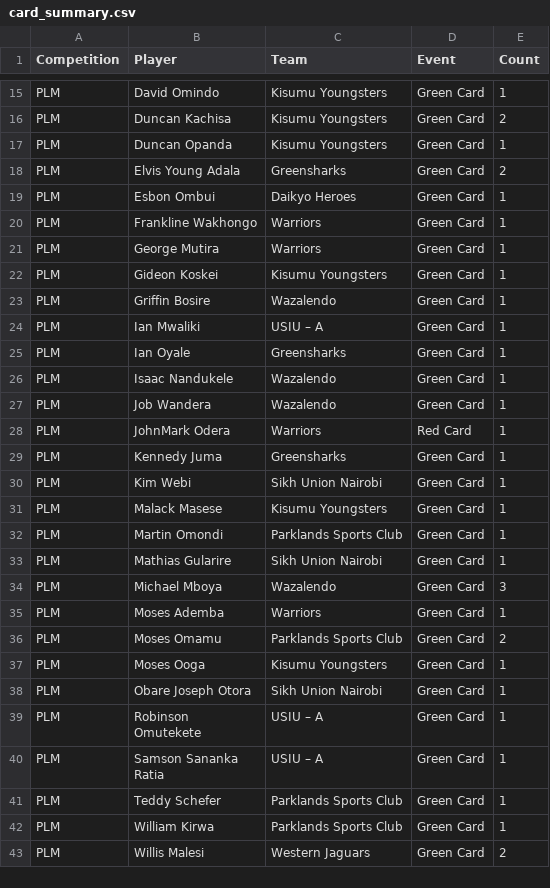
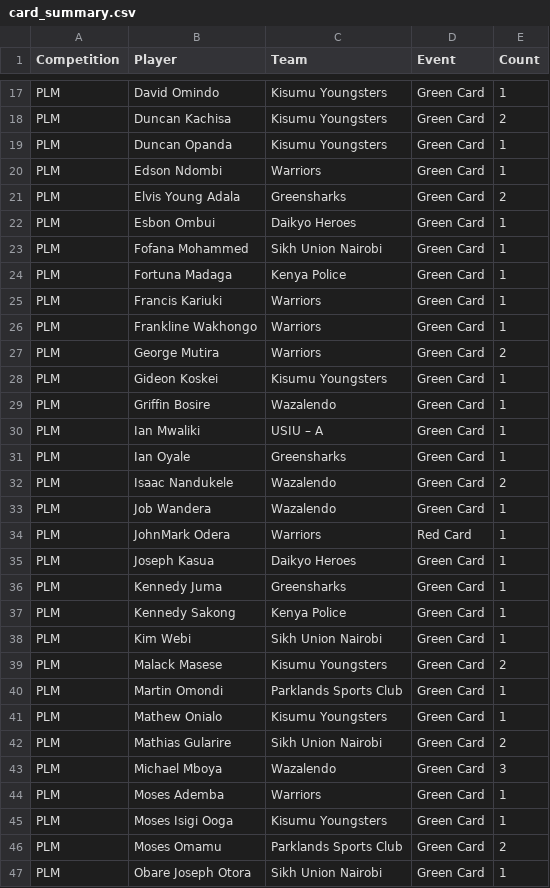
Before and after one commit to agesatony/hockeyiq-kenya, a CSV file: data/processed/card_summary.csv, drawn as a sheet; only a part is shown, gaps mark what is left out; the shorter side is filled out with more unchanged rows; the diff covers the shown part only.

```diff
--- a/data/processed/card_summary.csv
+++ b/data/processed/card_summary.csv
@@ -17,6 +19,10 @@ PLM,Duncan Kachisa,Kisumu Youngsters,Green Card,2
 PLM,Duncan Opanda,Kisumu Youngsters,Green Card,1
+PLM,Edson Ndombi,Warriors,Green Card,1
 PLM,Elvis Young Adala,Greensharks,Green Card,2
 PLM,Esbon Ombui,Daikyo Heroes,Green Card,1
+PLM,Fofana Mohammed,Sikh Union Nairobi,Green Card,1
+PLM,Fortuna Madaga,Kenya Police,Green Card,1
+PLM,Francis Kariuki,Warriors,Green Card,1
 PLM,Frankline Wakhongo,Warriors,Green Card,1
-PLM,George Mutira,Warriors,Green Card,1
+PLM,George Mutira,Warriors,Green Card,2
 PLM,Gideon Koskei,Kisumu Youngsters,Green Card,1
@@ -25,14 +31,17 @@ PLM,Ian Mwaliki,USIU – A,Green Card,1
 PLM,Ian Oyale,Greensharks,Green Card,1
-PLM,Isaac Nandukele,Wazalendo,Green Card,1
+PLM,Isaac Nandukele,Wazalendo,Green Card,2
 PLM,Job Wandera,Wazalendo,Green Card,1
 PLM,JohnMark Odera,Warriors,Red Card,1
+PLM,Joseph Kasua,Daikyo Heroes,Green Card,1
 PLM,Kennedy Juma,Greensharks,Green Card,1
+PLM,Kennedy Sakong,Kenya Police,Green Card,1
 PLM,Kim Webi,Sikh Union Nairobi,Green Card,1
-PLM,Malack Masese,Kisumu Youngsters,Green Card,1
+PLM,Malack Masese,Kisumu Youngsters,Green Card,2
 PLM,Martin Omondi,Parklands Sports Club,Green Card,1
-PLM,Mathias Gularire,Sikh Union Nairobi,Green Card,1
+PLM,Mathew Onialo,Kisumu Youngsters,Green Card,1
+PLM,Mathias Gularire,Sikh Union Nairobi,Green Card,2
 PLM,Michael Mboya,Wazalendo,Green Card,3
 PLM,Moses Ademba,Warriors,Green Card,1
+PLM,Moses Isigi Ooga,Kisumu Youngsters,Green Card,1
 PLM,Moses Omamu,Parklands Sports Club,Green Card,2
-PLM,Moses Ooga,Kisumu Youngsters,Green Card,1
 PLM,Obare Joseph Otora,Sikh Union Nairobi,Green Card,1
```
Also changed, not shown: 7 added rows and 4 edited cells elsewhere in this file, data/processed/player_influence.csv, data/processed/player_quadrant.csv, 38 other files.
